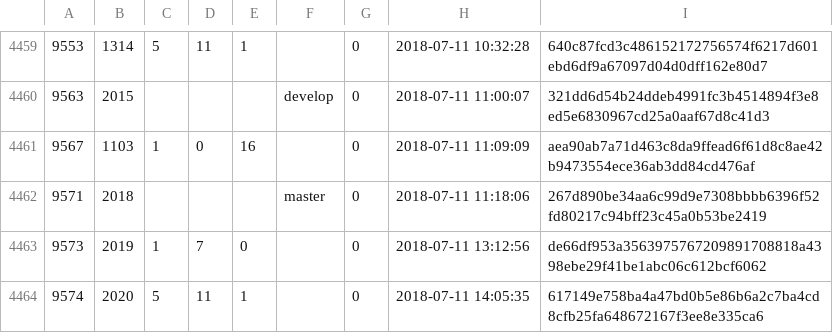
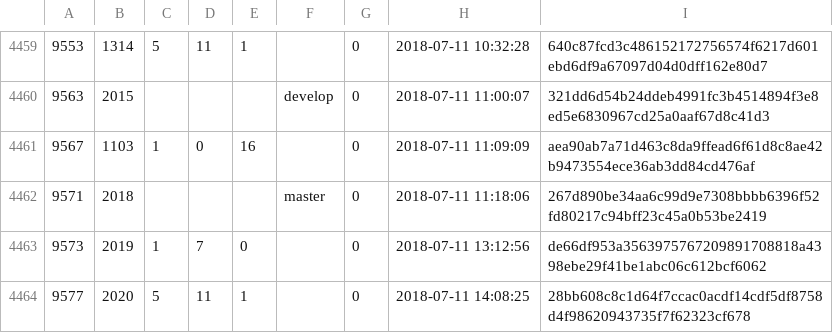
Before and after one commit to cppan/database, a CSV file: ProjectVersions.csv, drawn as a sheet; only a part is shown, gaps mark what is left out.

```diff
--- a/ProjectVersions.csv
+++ b/ProjectVersions.csv
@@ -4463,2 +4463,2 @@
 9573;2019;1;7;0;;0;2018-07-11 13:12:56;de66df953a3563975767209891708818a4398ebe29f41be1abc06c612bcf6062
-9574;2020;5;11;1;;0;2018-07-11 14:05:35;617149e758ba4a47bd0b5e86b6a2c7ba4cd8cfb25fa648672167f3ee8e335ca6
+9577;2020;5;11;1;;0;2018-07-11 14:08:25;28bb608c8c1d64f7ccac0acdf14cdf5df8758d4f98620943735f7f62323cf678
```
Also changed, not shown: ProjectVersionDependencies.csv, 1 other file.
